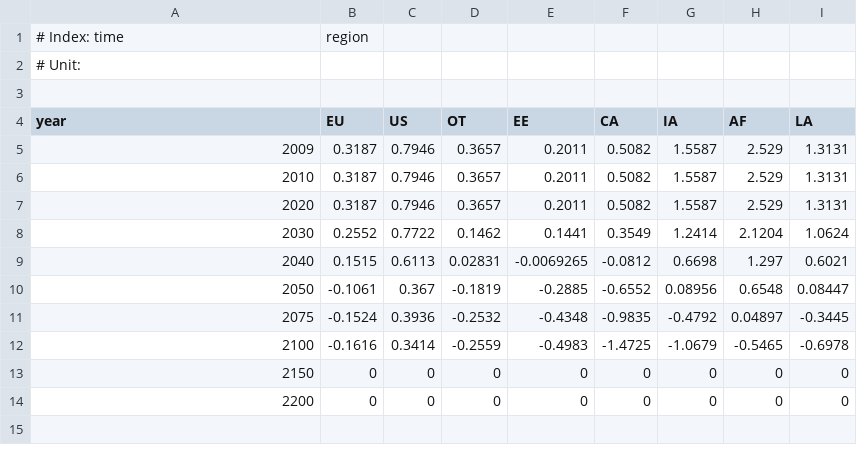
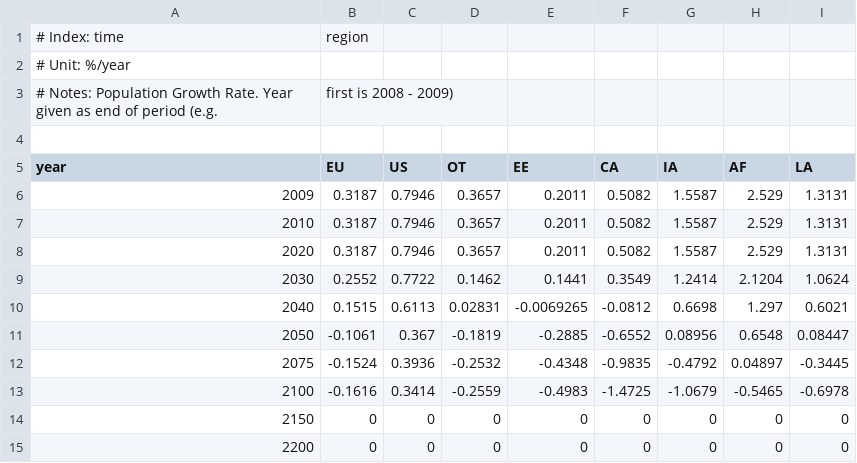
Before and after one commit to anthofflab/MimiPAGE2009.jl, a CSV file: data/popgrw_populationgrowth.csv, drawn as a sheet.

Commit message:
added units back in

```diff
--- a/data/popgrw_populationgrowth.csv
+++ b/data/popgrw_populationgrowth.csv
@@ -1,3 +1,4 @@
 # Index: time, region
-# Unit:
+# Unit: %/year
+# Notes: Population Growth Rate.  Year given as end of period (e.g., first is 2008 - 2009)
 
```
Also changed, not shown: data/e0_baselineCH4emissions.csv, data/e0_baselineCO2emissions.csv, 43 other files.
